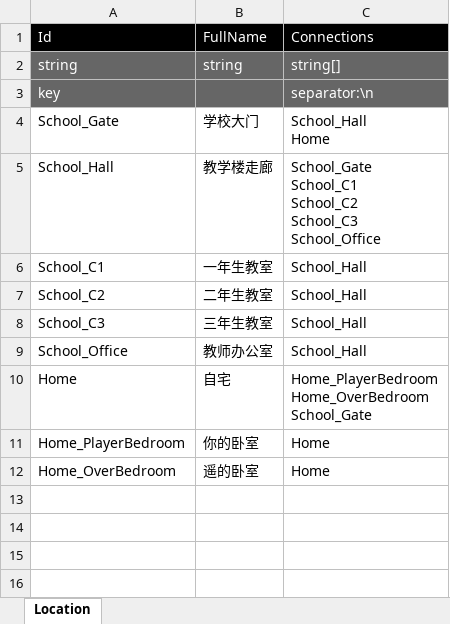
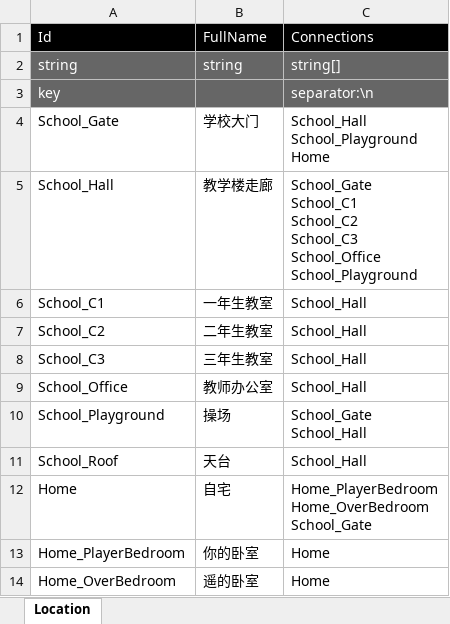
Before and after one commit to Liyalovskaya/OverCollege, an Excel workbook: Assets/ConfigData/Location.xlsx, sheet Location, drawn as a sheet; values as stored, in another font and other column widths than the file's, no borders; ↵ is a line break in a cell; the diff names each change by its address in the sheet, - before the commit and + after, or states it on an @@ line.

```diff
--- a/Assets/ConfigData/Location.xlsx (sheet Location)
+++ b/Assets/ConfigData/Location.xlsx (sheet Location)
-C4: School_Hall ↵ Home
+C4: School_Hall ↵ School_Playground ↵ Home
-C5: …School_C3 ↵ School_Office
+C5: …School_C3 ↵ School_Office ↵ School_Playground
+row 10: School_Playground | 操场 | School_Gate ↵ School_Hall
+row 11: School_Roof | 天台 | School_Hall
```
Also changed, not shown: Assets/ConfigData/Character.xlsx, 32 other files.
